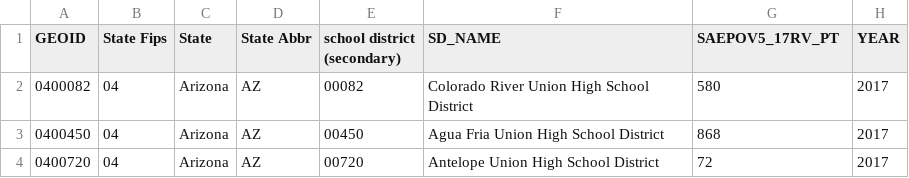
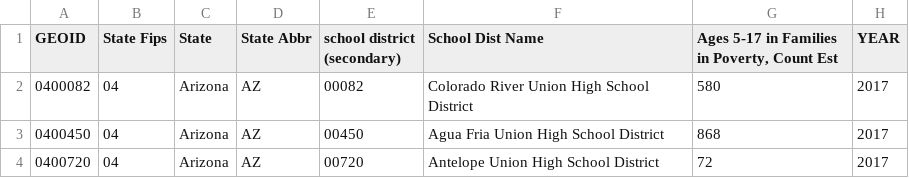
Before and after one commit to Peterg0205/Allen_Gunn_project-, a CSV file: School_Poverty_data2017.csv, drawn as a sheet; only a part is shown.

```diff
--- a/School_Poverty_data2017.csv
+++ b/School_Poverty_data2017.csv
@@ -1,2 +1,2 @@
-GEOID,State Fips,State,State Abbr,school district (secondary),SD_NAME,SAEPOV5_17RV_PT,YEAR
+GEOID,State Fips,State,State Abbr,school district (secondary),School Dist Name,"Ages 5-17 in Families in Poverty, Count Est",YEAR
 0400082,04,Arizona,AZ,00082,Colorado River Union High School District,580,2017
```
Also changed, not shown: 1 other file.
